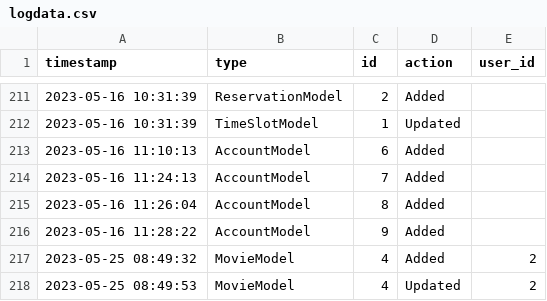
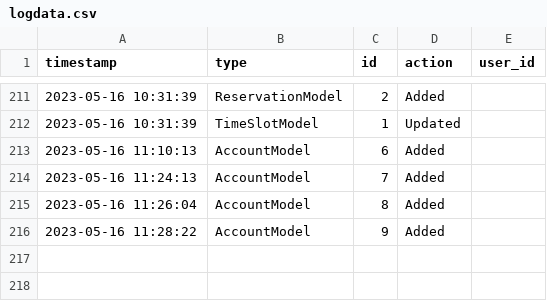
Before and after one commit to Failfan13/PROJECT-B, a CSV file: Project/DataSources/logdata.csv, drawn as a sheet; only a part is shown, gaps mark what is left out; the diff names each change by its address in the sheet, - before the commit and + after, or states it on an @@ line.

```diff
--- a/Project/DataSources/logdata.csv
+++ b/Project/DataSources/logdata.csv
-row 217: 2023-05-25 08:49:32 | MovieModel | 4 | Added | 2
-row 218: 2023-05-25 08:49:53 | MovieModel | 4 | Updated | 2
```
Also changed, not shown: Project/DataSources/logsystem.csv, 21 other files.
